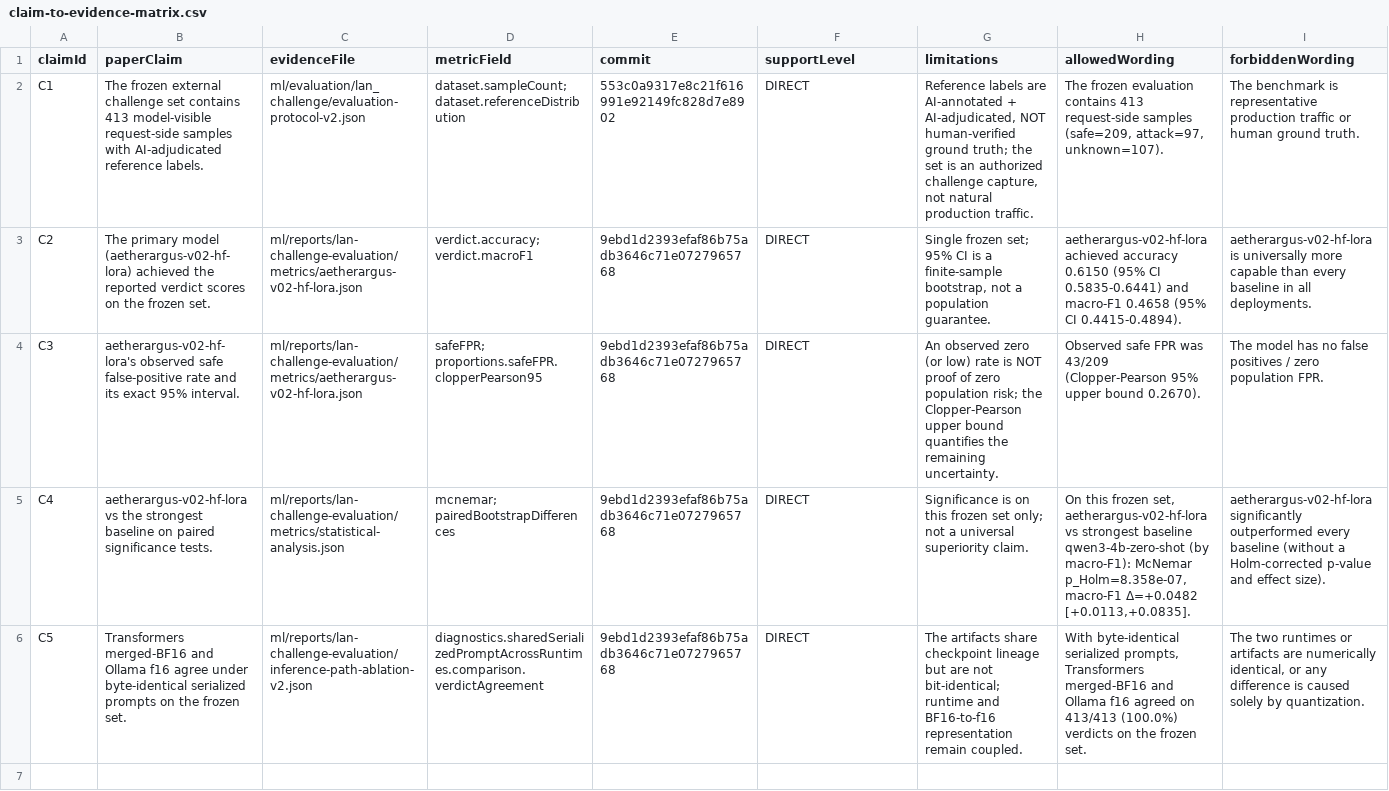
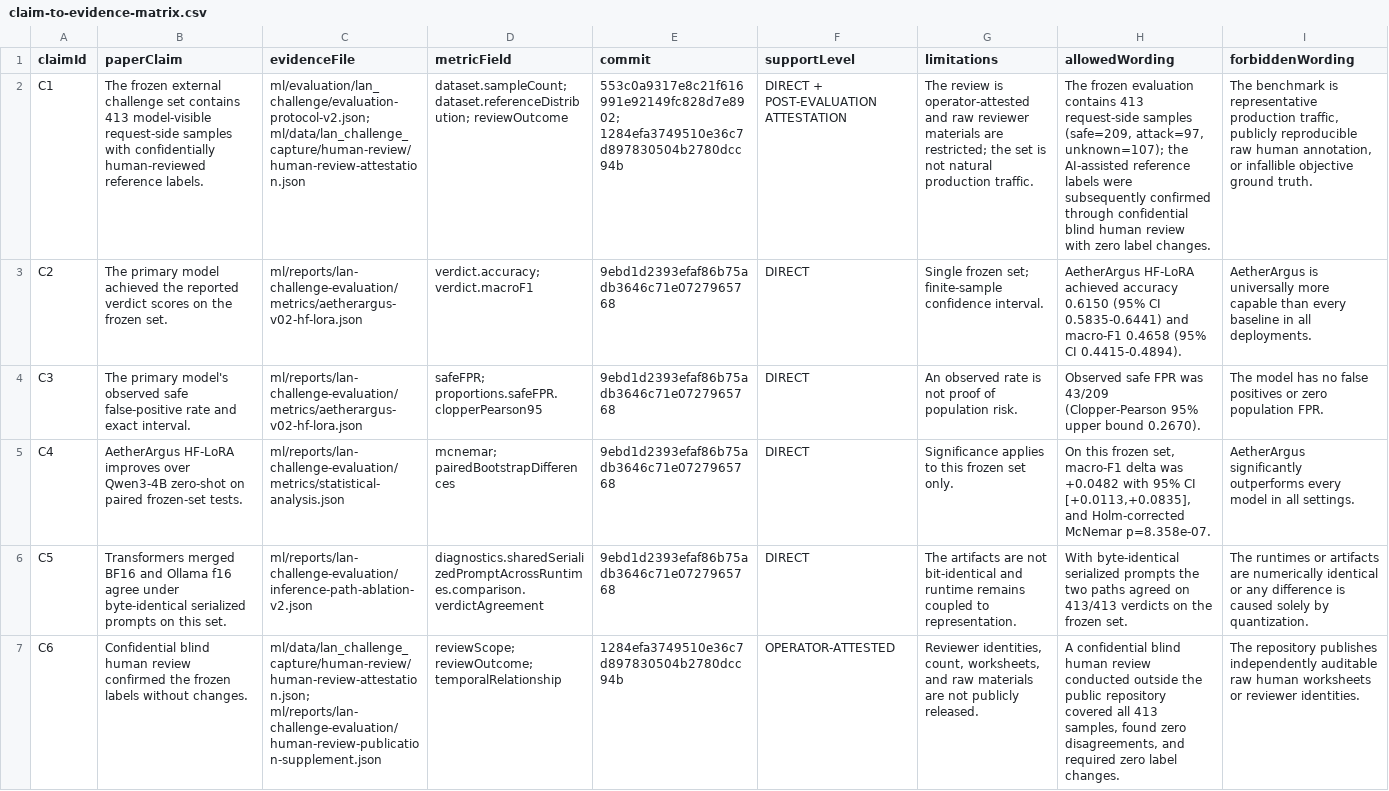
Before and after one commit to lizuyi-6/Networksafe, a CSV file: ml/reports/lan-challenge-evaluation/claim-to-evidence-matrix.csv, drawn as a sheet; the diff names each change by its address in the sheet, - before the commit and + after, or states it on an @@ line.

Commit message:
docs(ml): add human-review claim traceability to CSV

```diff
--- a/ml/reports/lan-challenge-evaluation/claim-to-evidence-matrix.csv
+++ b/ml/reports/lan-challenge-evaluation/claim-to-evidence-matrix.csv
-B2 (paperClaim): …samples with AI-adjudicated reference labels.
+B2 (paperClaim): …samples with confidentially human-reviewed reference labels.
-C2 (evidenceFile): ml/evaluation/lan_challenge/evaluation-protocol-v2.json
+C2 (evidenceFile): ml/evaluation/lan_challenge/evaluation-protocol-v2.json; ml/data/lan_challenge_capture/human-review/human-review-attestation.json
-D2 (metricField): dataset.sampleCount; dataset.referenceDistribution
+D2 (metricField): dataset.sampleCount; dataset.referenceDistribution; reviewOutcome
-E2 (commit): 553c0a9317e8c21f616991e92149fc828d7e8902
+E2 (commit): 553c0a9317e8c21f616991e92149fc828d7e8902; 1284efa3749510e36c7d897830504b2780dcc94b
-F2 (supportLevel): DIRECT
+F2 (supportLevel): DIRECT + POST-EVALUATION ATTESTATION
-G2 (limitations): Reference labels are AI-annotated + AI-adjudicated, NOT human-verified ground truth; the set is an authorized challenge capture, not natural…
+G2 (limitations): The review is operator-attested and raw reviewer materials are restricted; the set is not natural…
-H2 (allowedWording): …(safe=209, attack=97, unknown=107).
+H2 (allowedWording): …(safe=209, attack=97, unknown=107); the AI-assisted reference labels were subsequently confirmed through confidential blind human review with zero label changes.
-I2 (forbiddenWording): …representative production traffic or human ground truth.
+I2 (forbiddenWording): …representative production traffic, publicly reproducible raw human annotation, or infallible objective ground truth.
-B3 (paperClaim): …primary model (aetherargus-v02-hf-lora) achieved the…
+B3 (paperClaim): …primary model achieved the…
-G3 (limitations): …frozen set; 95% CI is a finite-sample bootstrap, not a population guarantee.
+G3 (limitations): …frozen set; finite-sample confidence interval.
-H3 (allowedWording): aetherargus-v02-hf-lora achieved accuracy…
+H3 (allowedWording): AetherArgus HF-LoRA achieved accuracy…
-I3 (forbiddenWording): aetherargus-v02-hf-lora is universally…
+I3 (forbiddenWording): AetherArgus is universally…
-B4 (paperClaim): aetherargus-v02-hf-lora's observed safe false-positive rate and its exact 95% interval.
+B4 (paperClaim): The primary model's observed safe false-positive rate and exact interval.
-G4 (limitations): An observed zero (or low) rate is NOT proof of zero population risk; the Clopper-Pearson upper bound quantifies the remaining uncertainty.
+G4 (limitations): An observed rate is not proof of population risk.
-I4 (forbiddenWording): …false positives / zero population…
+I4 (forbiddenWording): …false positives or zero population…
-B5 (paperClaim): aetherargus-v02-hf-lora vs the strongest baseline on paired significance tests.
+B5 (paperClaim): AetherArgus HF-LoRA improves over Qwen3-4B zero-shot on paired frozen-set tests.
-G5 (limitations): Significance is on this frozen set only; not a universal superiority claim.
+G5 (limitations): Significance applies to this frozen set only.
-H5 (allowedWording): …frozen set, aetherargus-v02-hf-lora vs strongest baseline qwen3-4b-zero-shot (by macro-F1): McNemar p_Holm=8.358e-07, macro-F1 Δ=+0.0482 [+0.0113,+0.0835].
+H5 (allowedWording): …frozen set, macro-F1 delta was +0.0482 with 95% CI [+0.0113,+0.0835], and Holm-corrected McNemar p=8.358e-07.
-I5 (forbiddenWording): aetherargus-v02-hf-lora significantly outperformed every baseline (without a Holm-corrected p-value and effect size).
+I5 (forbiddenWording): AetherArgus significantly outperforms every model in all settings.
-B6 (paperClaim): Transformers merged-BF16 and Ollama f16 agree under byte-identical serialized prompts on the frozen set.
+B6 (paperClaim): Transformers merged BF16 and Ollama f16 agree under byte-identical serialized prompts on this set.
-G6 (limitations): The artifacts share checkpoint lineage but are not bit-identical; runtime and BF16-to-f16 representation remain coupled.
+G6 (limitations): The artifacts are not bit-identical and runtime remains coupled to representation.
-H6 (allowedWording): …byte-identical serialized prompts, Transformers merged-BF16 and Ollama f16 agreed on 413/413 (100.0%) verdicts on…
+H6 (allowedWording): …byte-identical serialized prompts the two paths agreed on 413/413 verdicts on…
-I6 (forbiddenWording): The two runtimes or artifacts are numerically identical, or any…
+I6 (forbiddenWording): The runtimes or artifacts are numerically identical or any…
+row 7: C6 | Confidential blind human review confirmed the frozen labels without changes. | ml/data/lan_challenge_capture/human-review/human-review-attestation.json; ml/reports/lan-challenge-evaluation/human-review-publication-supplement.json | reviewScope; reviewOutcome; temporalRelationship | 1284efa3749510e36c7d897830504b2780dcc94b | OPERATOR-ATTESTED | Reviewer identities, count, worksheets, and raw materials are not publicly released. | A confidential blind human review conducted outside the public repository covered all 413 samples, found zero disagreements, and required zero label changes. | The repository publishes independently auditable raw human worksheets or reviewer identities.
```
